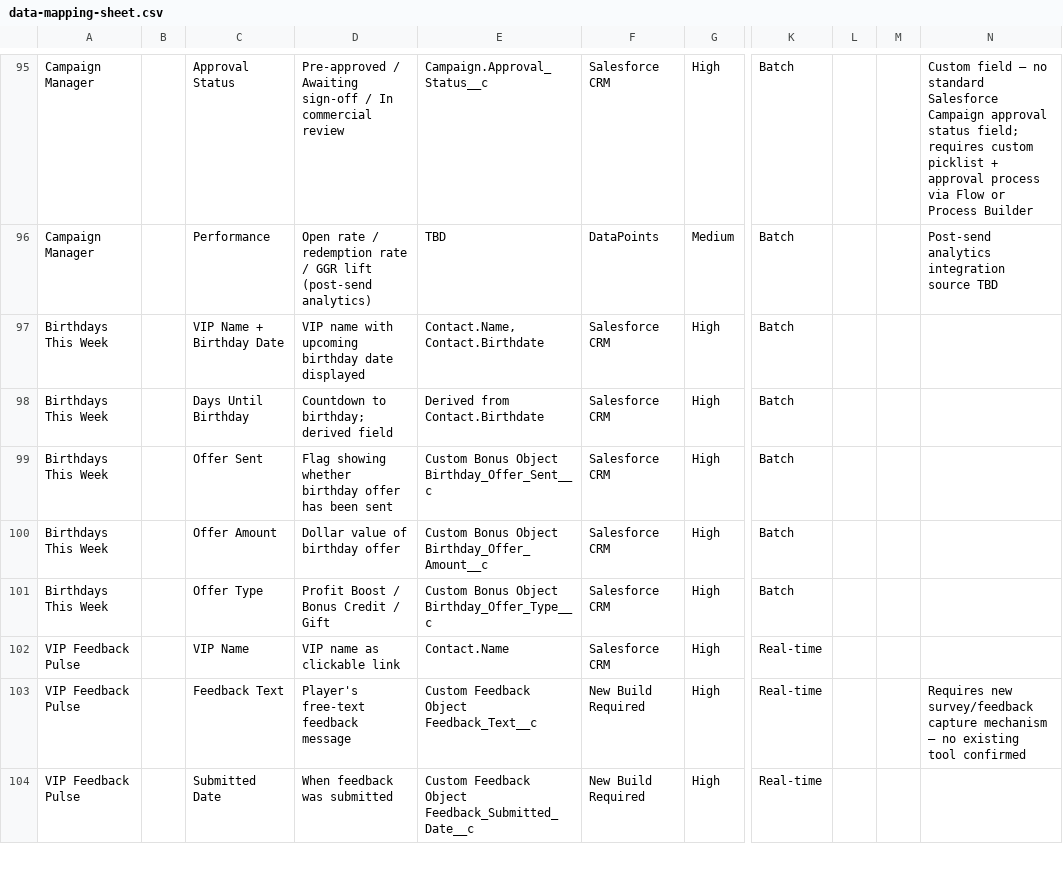
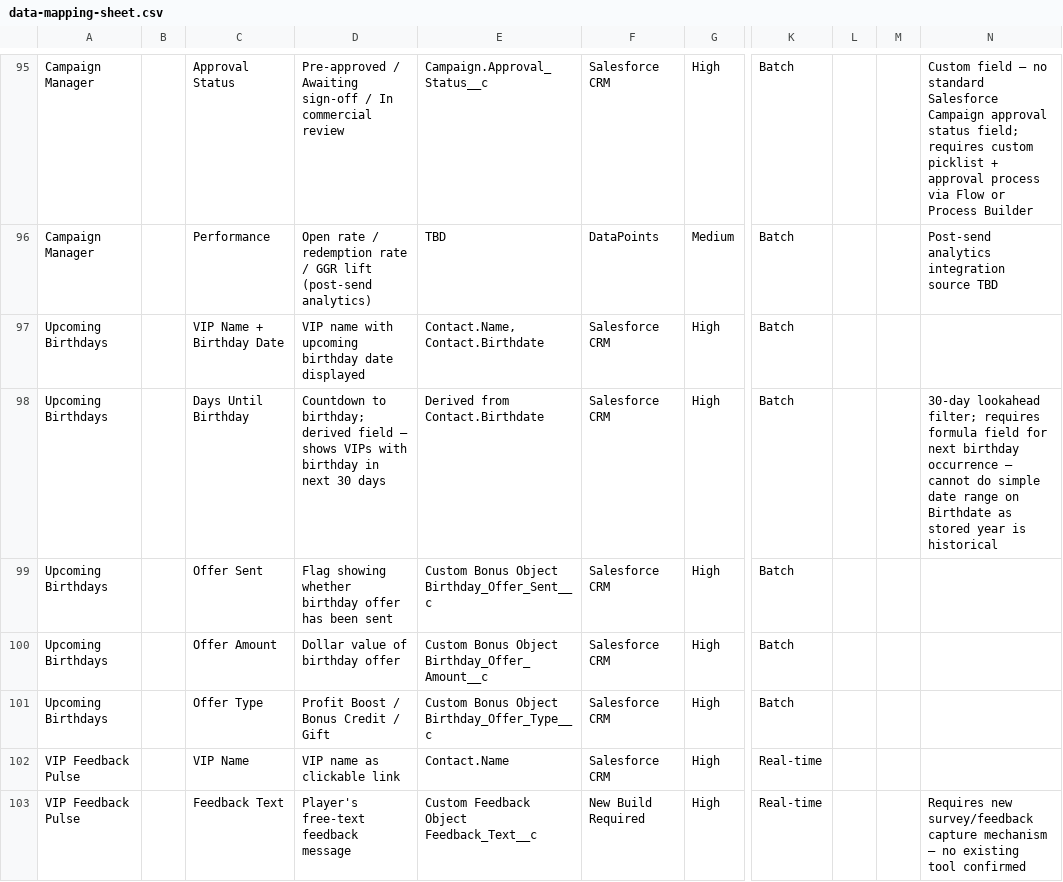
Before and after one commit to nsierchio/fanduel-vip-console, a CSV file: data-mapping-sheet.csv, drawn as a sheet; only a part is shown, gaps mark what is left out; the shorter side is filled out with more unchanged rows; the diff names each change by its address in the sheet, - before the commit and + after, or states it on an @@ line.

```diff
--- a/data-mapping-sheet.csv
+++ b/data-mapping-sheet.csv
-A97:A101: Birthdays This Week
+A97:A101: Upcoming Birthdays
-D98: …derived field
+D98: …derived field — shows VIPs with birthday in next 30 days
-N98: (empty)
+N98: 30-day lookahead filter; requires formula field for next birthday occurrence — cannot do simple date range on Birthdate as stored year is historical
```
Also changed, not shown: 2 other files.
